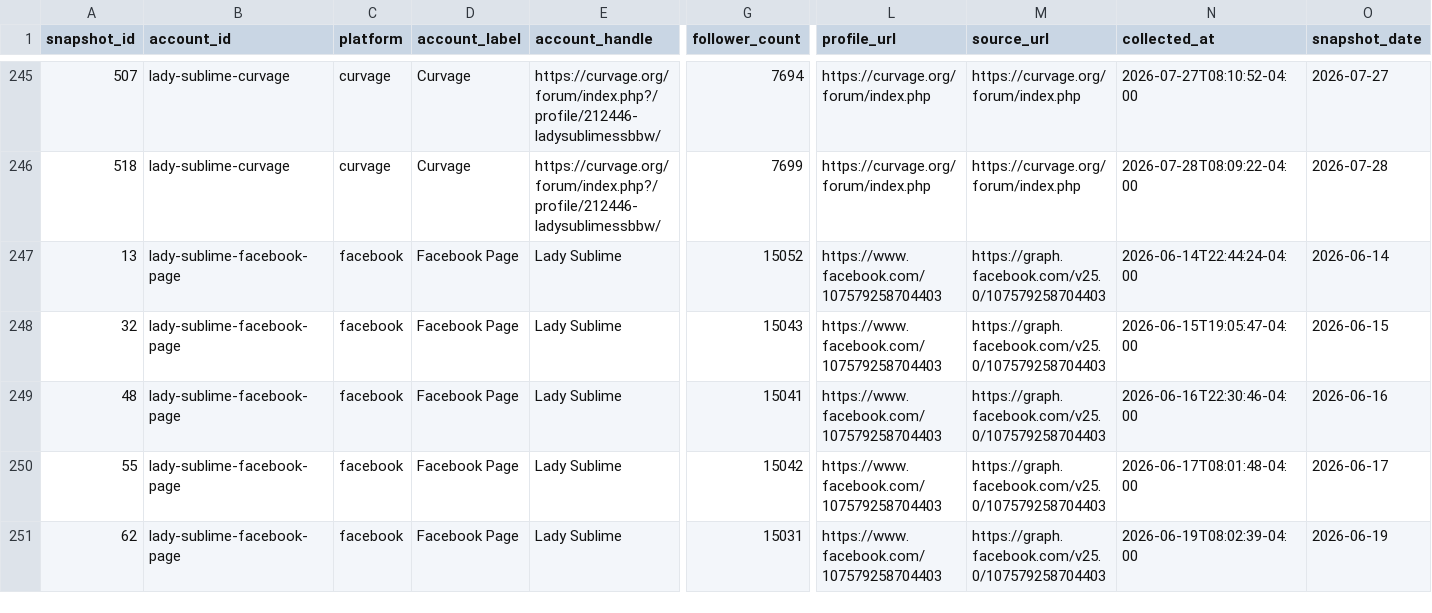
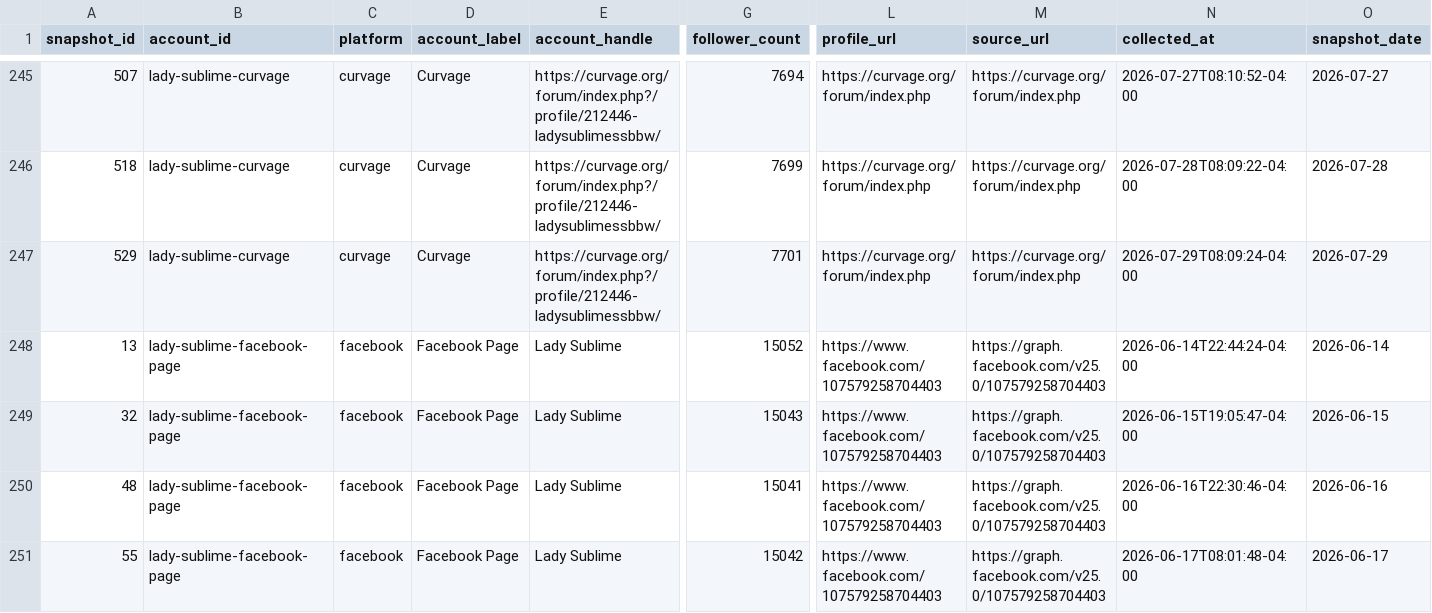
Before and after one commit to Trippaeon3/sublime-social-tracker-site, a CSV file: dashboard/data/daily_history.csv, drawn as a sheet; only a part is shown, gaps mark what is left out; the shorter side is filled out with more unchanged rows; rows hold the shown columns only; the diff names each change by its address in the sheet, - before the commit and + after, or states it on an @@ line.

```diff
--- a/dashboard/data/daily_history.csv
+++ b/dashboard/data/daily_history.csv
+row 247: 529 | lady-sublime-curvage | curvage | Curvage | https://curvage.org/forum/index.php?/profile/212446-ladysublimessbbw/ | 7701 | https://curvage.org/forum/index.php | https://curvage.org/forum/index.php | 2026-07-29T08:09:24-04:00 | 2026-07-29
```
Also changed, not shown: dashboard/data/beacons_social.csv, dashboard/data/beacons_social_history.csv, 11 other files.
